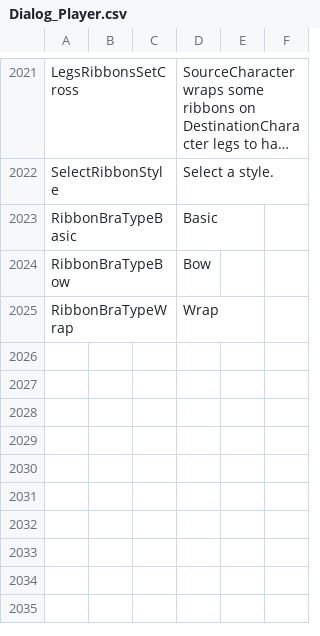
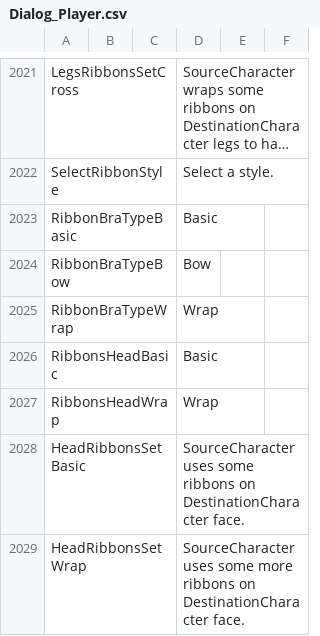
Before and after one commit to gatetrek/Bondage-College, a CSV file: BondageClub/Screens/Character/Player/Dialog_Player.csv, drawn as a sheet; only a part is shown, gaps mark what is left out; long unchanged cells end in ….

```diff
--- a/BondageClub/Screens/Character/Player/Dialog_Player.csv
+++ b/BondageClub/Screens/Character/Player/Dialog_Player.csv
@@ -2025 +2025,5 @@ RibbonBraTypeBow,,,Bow,,
 RibbonBraTypeWrap,,,Wrap,,
+RibbonsHeadBasic,,,Basic,,
+RibbonsHeadWrap,,,Wrap,,
+HeadRibbonsSetBasic,,,SourceCharacter uses some ribbons on DestinationCharacter face.,,
+HeadRibbonsSetWrap,,,SourceCharacter uses some more ribbons on DestinationCharacter face.,,
```
Also changed, not shown: BondageClub/Assets/Female3DCG/Female3DCG.csv, 18 other files.
